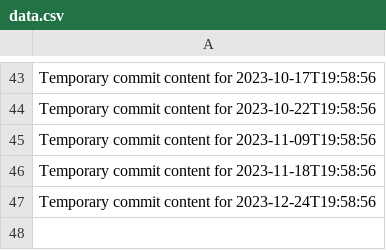
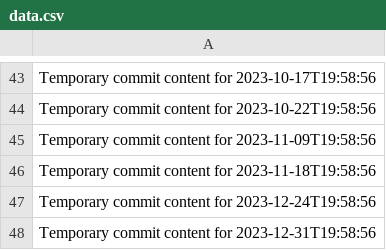
Before and after one commit to hinase01/cloud-783-k, a CSV file: data.csv, drawn as a sheet; only a part is shown, gaps mark what is left out.

```diff
--- a/data.csv
+++ b/data.csv
@@ -47 +47,2 @@ Temporary commit content for 2023-11-18T19:58:56
 Temporary commit content for 2023-12-24T19:58:56
+Temporary commit content for 2023-12-31T19:58:56
```
